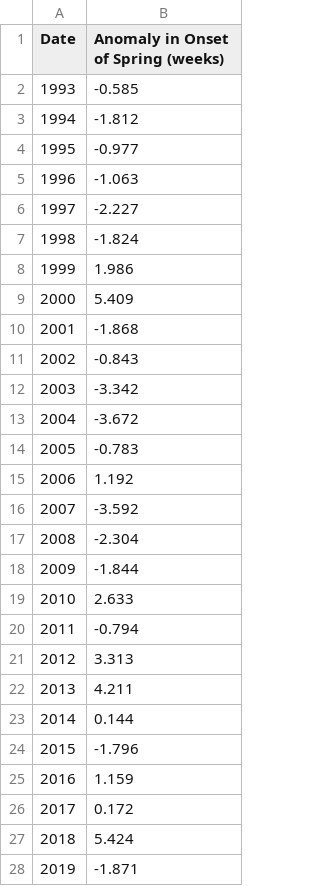
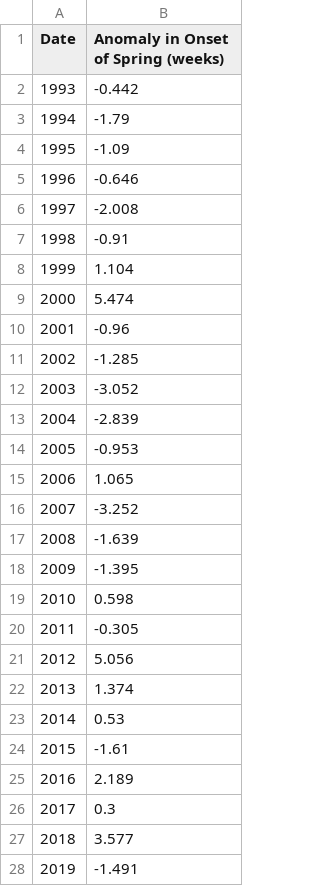
Before and after one commit to dfo-mar-odis/dto, a CSV file: scripts/data/Onset_of_Spring/aveonsetspring_15_Western_Emerald_Banks_Marine_Refuge.csv, drawn as a sheet; only a part is shown; the diff covers the shown part only.

```diff
--- a/scripts/data/Onset_of_Spring/aveonsetspring_15_Western_Emerald_Banks_Marine_Refuge.csv
+++ b/scripts/data/Onset_of_Spring/aveonsetspring_15_Western_Emerald_Banks_Marine_Refuge.csv
@@ -1,28 +1,28 @@
 "Date","Anomaly in Onset of Spring (weeks)"
-"1993",-0.585
-"1994",-1.812
-"1995",-0.977
-"1996",-1.063
-"1997",-2.227
-"1998",-1.824
-"1999",1.986
-"2000",5.409
-"2001",-1.868
-"2002",-0.843
-"2003",-3.342
-"2004",-3.672
-"2005",-0.783
-"2006",1.192
-"2007",-3.592
-"2008",-2.304
-"2009",-1.844
-"2010",2.633
-"2011",-0.794
-"2012",3.313
-"2013",4.211
-"2014",0.144
-"2015",-1.796
-"2016",1.159
-"2017",0.172
-"2018",5.424
-"2019",-1.871
+"1993",-0.442
+"1994",-1.79
+"1995",-1.09
+"1996",-0.646
+"1997",-2.008
+"1998",-0.91
+"1999",1.104
+"2000",5.474
+"2001",-0.96
+"2002",-1.285
+"2003",-3.052
+"2004",-2.839
+"2005",-0.953
+"2006",1.065
+"2007",-3.252
+"2008",-1.639
+"2009",-1.395
+"2010",0.598
+"2011",-0.305
+"2012",5.056
+"2013",1.374
+"2014",0.53
+"2015",-1.61
+"2016",2.189
+"2017",0.3
+"2018",3.577
+"2019",-1.491
```
Also changed, not shown: 6 edited cells elsewhere in this file, scripts/data/Onset_of_Spring/aveonsetspring_22_Western_Jordan_Basin.csv, scripts/data/Onset_of_Spring/aveonsetspring_2_Eastern_Shore_Islands.csv, 53 other files.
